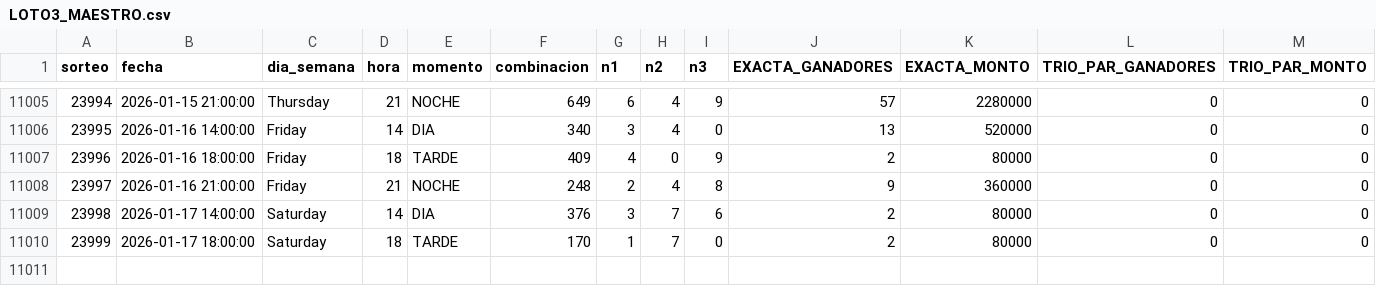
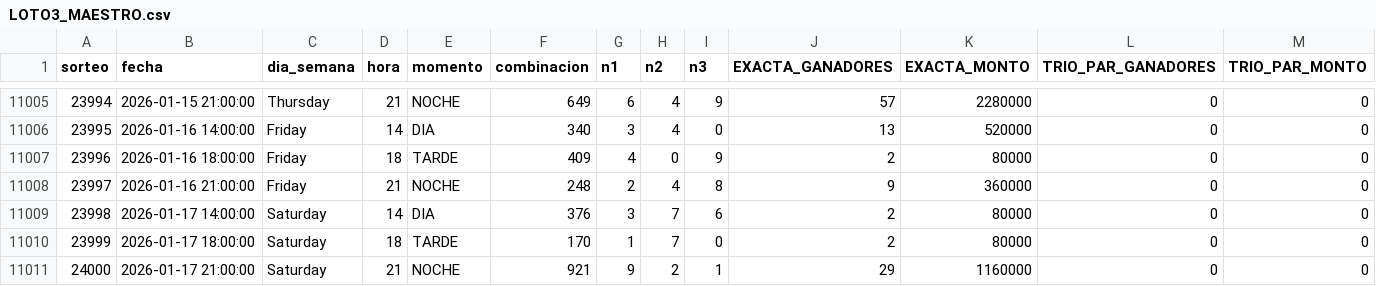
Before and after one commit to GaboAzorin/lotus-2026, a CSV file: data/LOTO3_MAESTRO.csv, drawn as a sheet; only a part is shown, gaps mark what is left out; rows hold the shown columns only; the diff names each change by its address in the sheet, - before the commit and + after, or states it on an @@ line.

```diff
--- a/data/LOTO3_MAESTRO.csv
+++ b/data/LOTO3_MAESTRO.csv
+row 11011: 24000 | 2026-01-17 21:00:00 | Saturday | 21 | NOCHE | 921 | 9 | 2 | 1 | 29 | 1160000 | 0 | 0
```
Also changed, not shown: data/LOTO4_MAESTRO.csv, data/LOTO_SIMULACIONES.csv, 5 other files.
